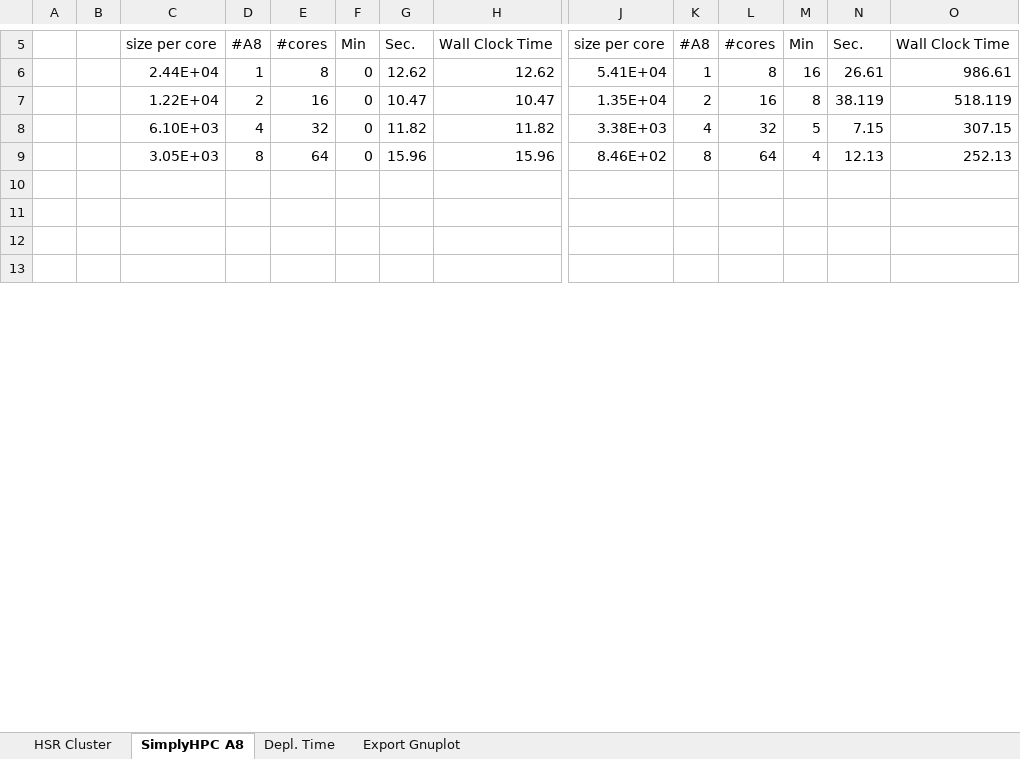
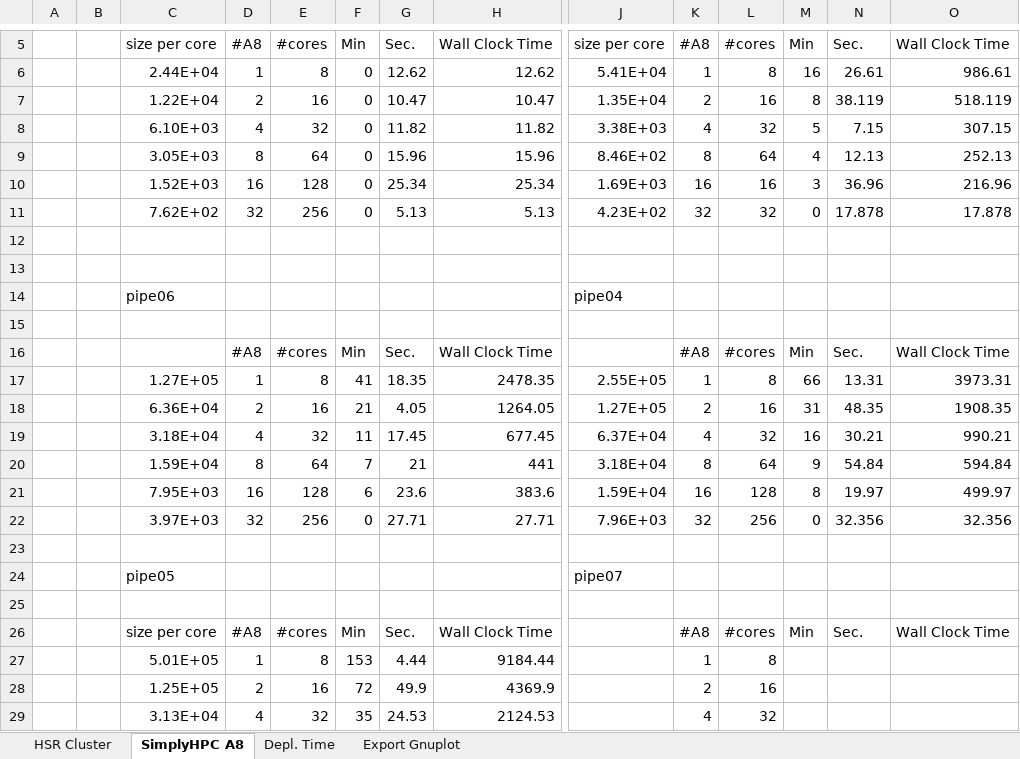
Before and after one commit to michaelpantic/SimplyHPC, an Excel workbook: doc/results/ansys/resultsANSYS.xlsx, sheet SimplyHPC A8, drawn as a sheet; only a part is shown, gaps mark what is left out; the shorter side is filled out with more unchanged rows; values as stored, in another font and other column widths than the file's, no borders; charts and pictures not drawn; rows hold the shown columns only; the diff covers the shown part only; the diff names each change by its address in the sheet, - before the commit and + after, or states it on an @@ line.

Commit message:
new resultsANSYS.xlsx

```diff
--- a/doc/results/ansys/resultsANSYS.xlsx (sheet SimplyHPC A8)
+++ b/doc/results/ansys/resultsANSYS.xlsx (sheet SimplyHPC A8)
+row 10:  |  | 1.52E+03 | 16 | 128 | 0 | 25.34 | 25.34 | 1.69E+03 | 16 | 16 | 3 | 36.96 | 216.96
+row 11:  |  | 7.62E+02 | 32 | 256 | 0 | 5.13 | 5.13 | 4.23E+02 | 32 | 32 | 0 | 17.878 | 17.878
+row 12: (empty)
+row 13: (empty)
+row 14:  |  | pipe06 |  |  |  |  |  | pipe04
+row 15: (empty)
+row 16:  |  |  | #A8 | #cores | Min | Sec. | Wall Clock Time |  | #A8 | #cores | Min | Sec. | Wall Clock Time
+row 17:  |  | 1.27E+05 | 1 | 8 | 41 | 18.35 | 2478.35 | 2.55E+05 | 1 | 8 | 66 | 13.31 | 3973.31
+row 18:  |  | 6.36E+04 | 2 | 16 | 21 | 4.05 | 1264.05 | 1.27E+05 | 2 | 16 | 31 | 48.35 | 1908.35
+row 19:  |  | 3.18E+04 | 4 | 32 | 11 | 17.45 | 677.45 | 6.37E+04 | 4 | 32 | 16 | 30.21 | 990.21
+row 20:  |  | 1.59E+04 | 8 | 64 | 7 | 21 | 441 | 3.18E+04 | 8 | 64 | 9 | 54.84 | 594.84
+row 21:  |  | 7.95E+03 | 16 | 128 | 6 | 23.6 | 383.6 | 1.59E+04 | 16 | 128 | 8 | 19.97 | 499.97
+row 22:  |  | 3.97E+03 | 32 | 256 | 0 | 27.71 | 27.71 | 7.96E+03 | 32 | 256 | 0 | 32.356 | 32.356
+row 23: (empty)
+row 24:  |  | pipe05 |  |  |  |  |  | pipe07
+row 25: (empty)
+row 26:  |  | size per core | #A8 | #cores | Min | Sec. | Wall Clock Time |  | #A8 | #cores | Min | Sec. | Wall Clock Time
+row 27:  |  | 5.01E+05 | 1 | 8 | 153 | 4.44 | 9184.44 |  | 1 | 8
+row 28:  |  | 1.25E+05 | 2 | 16 | 72 | 49.9 | 4369.9 |  | 2 | 16
+row 29:  |  | 3.13E+04 | 4 | 32 | 35 | 24.53 | 2124.53 |  | 4 | 32
```
Also changed, not shown: 22 added rows and 26 removed rows elsewhere in this sheet, sheet HSR Cluster, sheet Depl. Time, charts or pictures, 12 other files.
